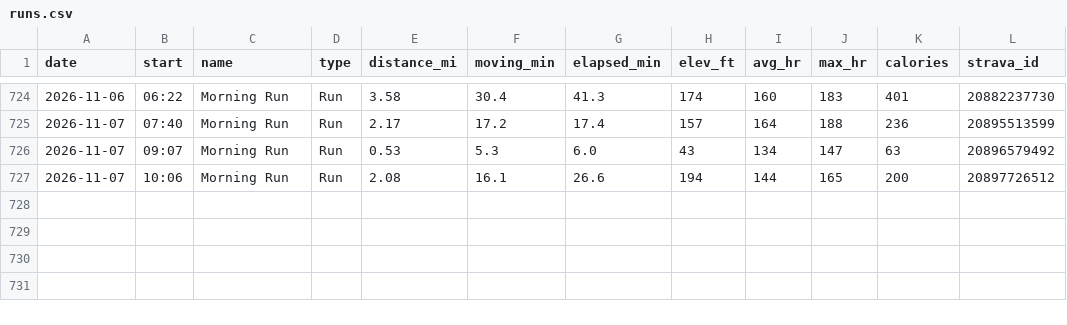
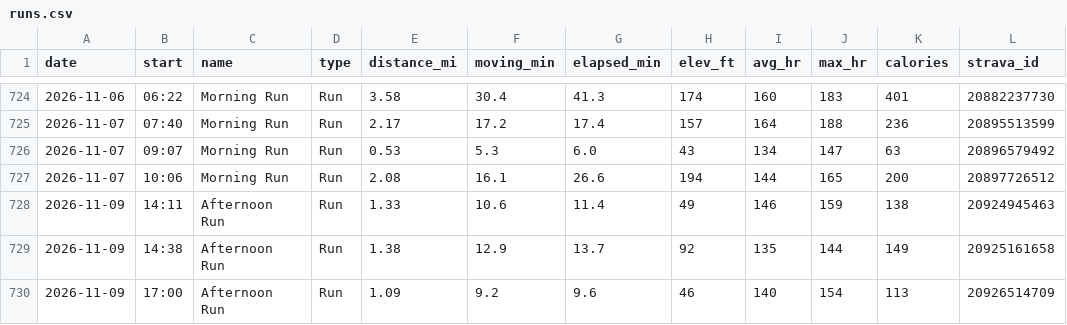
Before and after one commit to JesseTNRoberts/liftlog, a CSV file: data/runs.csv, drawn as a sheet; only a part is shown, gaps mark what is left out; the diff covers the shown part only.

```diff
--- a/data/runs.csv
+++ b/data/runs.csv
@@ -727 +727,4 @@ date,start,name,type,distance_mi,moving_min,elapsed_min,elev_ft,avg_hr,max_hr,ca
 2026-11-07,10:06,Morning Run,Run,2.08,16.1,26.6,194,144,165,200,20897726512
+2026-11-09,14:11,Afternoon Run,Run,1.33,10.6,11.4,49,146,159,138,20924945463
+2026-11-09,14:38,Afternoon Run,Run,1.38,12.9,13.7,92,135,144,149,20925161658
+2026-11-09,17:00,Afternoon Run,Run,1.09,9.2,9.6,46,140,154,113,20926514709
```
Also changed, not shown: 29 edited cells elsewhere in this file.
